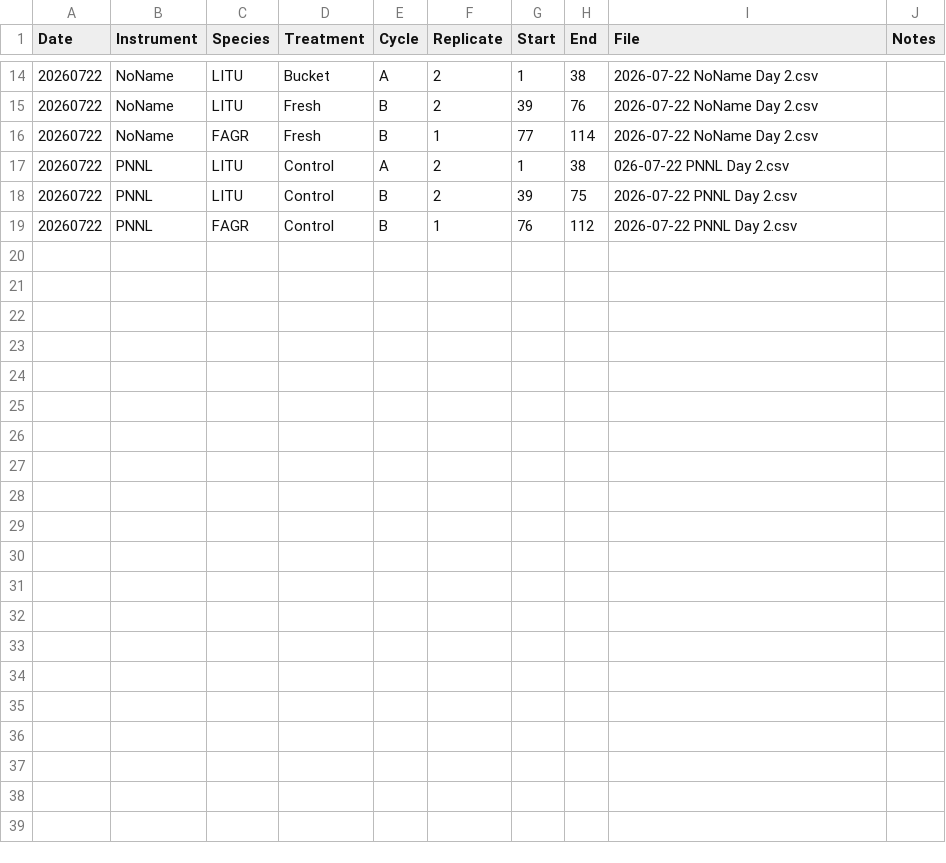
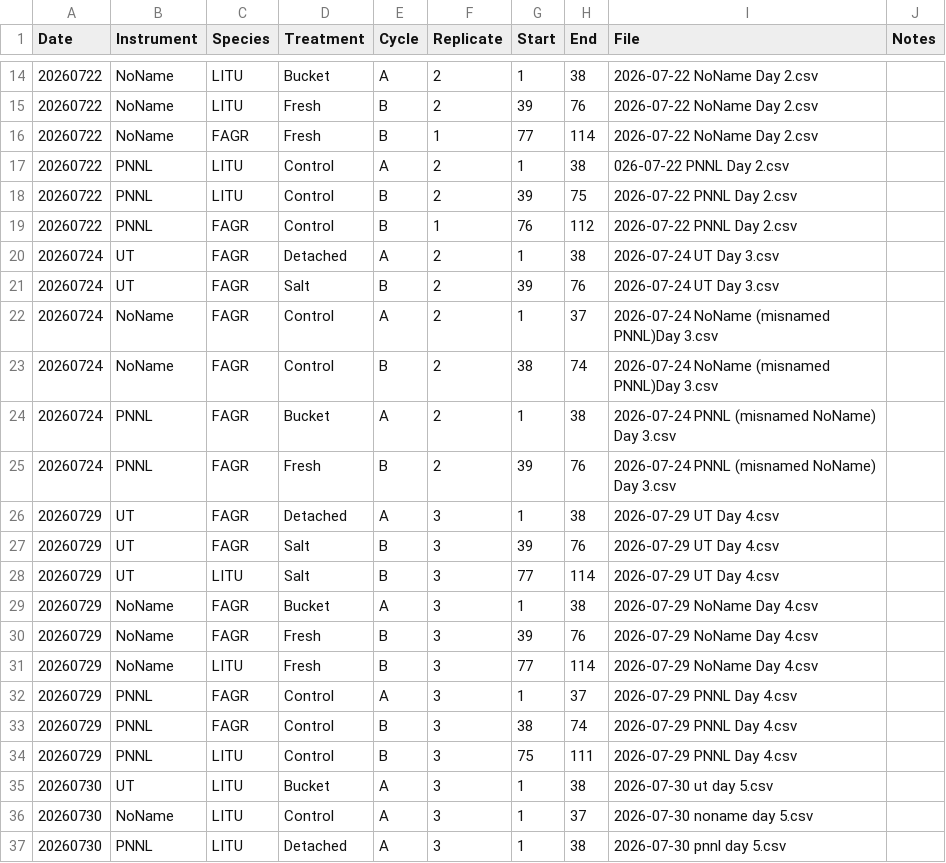
Before and after one commit to msehnert/Independent-Project-TtD-, a CSV file: TTD_metadata.csv, drawn as a sheet; only a part is shown, gaps mark what is left out.

Commit message:
Update Metadata csv
added day 1-5 for all, added replicate column

```diff
--- a/TTD_metadata.csv
+++ b/TTD_metadata.csv
@@ -19 +19,19 @@
 20260722,PNNL,FAGR,Control,B,1,76,112,2026-07-22 PNNL Day 2.csv,
+20260724,UT,FAGR,Detached,A,2,1,38,2026-07-24 UT Day 3.csv,
+20260724,UT,FAGR,Salt,B,2,39,76,2026-07-24 UT Day 3.csv,
+20260724,NoName,FAGR,Control,A,2,1,37,2026-07-24 NoName (misnamed PNNL)Day 3.csv,
+20260724,NoName,FAGR,Control,B,2,38,74,2026-07-24 NoName (misnamed PNNL)Day 3.csv,
+20260724,PNNL,FAGR,Bucket,A,2,1,38,2026-07-24 PNNL (misnamed NoName) Day 3.csv,
+20260724,PNNL,FAGR,Fresh,B,2,39,76,2026-07-24 PNNL (misnamed NoName) Day 3.csv,
+20260729,UT,FAGR,Detached,A,3,1,38,2026-07-29 UT Day 4.csv,
+20260729,UT,FAGR,Salt,B,3,39,76,2026-07-29 UT Day 4.csv,
+20260729,UT,LITU,Salt,B,3,77,114,2026-07-29 UT Day 4.csv,
+20260729,NoName,FAGR,Bucket,A,3,1,38,2026-07-29 NoName Day 4.csv,
+20260729,NoName,FAGR,Fresh,B,3,39,76,2026-07-29 NoName Day 4.csv,
+20260729,NoName,LITU,Fresh,B,3,77,114,2026-07-29 NoName Day 4.csv,
+20260729,PNNL,FAGR,Control,A,3,1,37,2026-07-29 PNNL Day 4.csv,
+20260729,PNNL,FAGR,Control,B,3,38,74,2026-07-29 PNNL Day 4.csv,
+20260729,PNNL,LITU,Control,B,3,75,111,2026-07-29 PNNL Day 4.csv,
+20260730,UT,LITU,Bucket,A,3,1,38,2026-07-30 ut day 5.csv,
+20260730,NoName,LITU,Control,A,3,1,37,2026-07-30 noname day 5.csv,
+20260730,PNNL,LITU,Detached,A,3,1,38,2026-07-30 pnnl day 5.csv,
```
